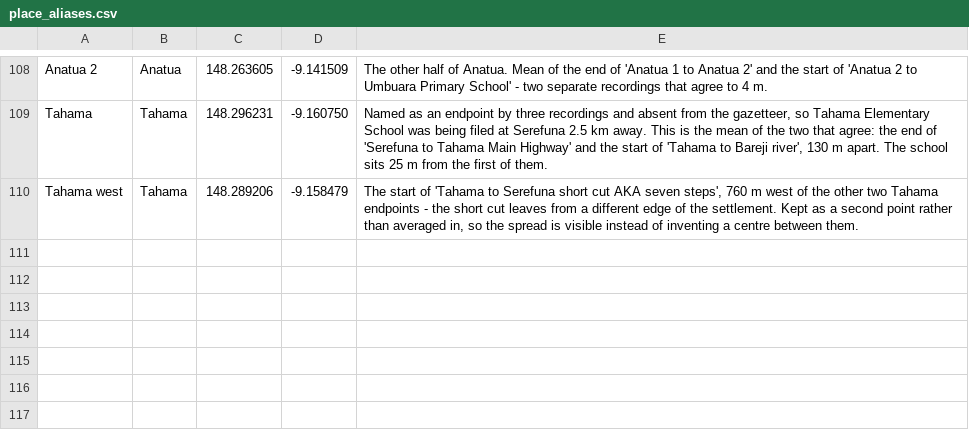
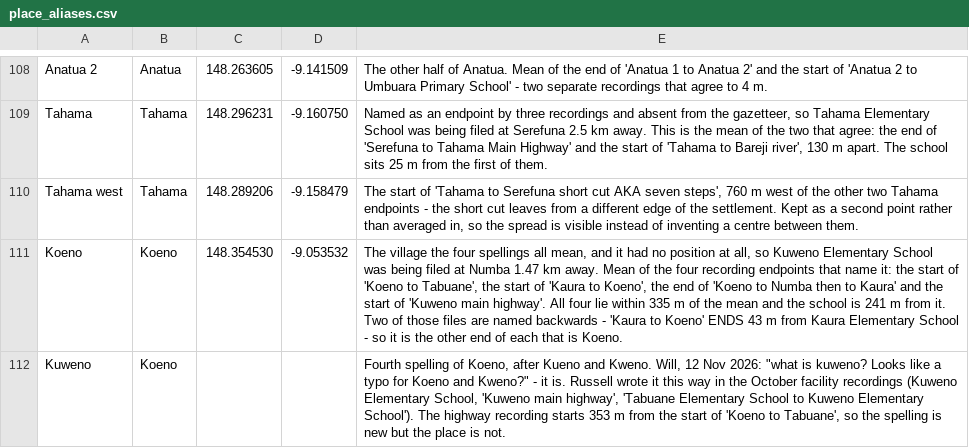
Before and after one commit to wtunsworth-a11y/MCA_Tracks, a CSV file: data/reference/place_aliases.csv, drawn as a sheet; only a part is shown, gaps mark what is left out; the diff names each change by its address in the sheet, - before the commit and + after, or states it on an @@ line.

```diff
--- a/data/reference/place_aliases.csv
+++ b/data/reference/place_aliases.csv
+row 111: Koeno | Koeno | 148.354530 | -9.053532 | The village the four spellings all mean, and it had no position at all, so Kuweno Elementary School was being filed at Numba 1.47 km away. Mean of the four recording endpoints that name it: the start of 'Koeno to Tabuane', the start of 'Kaura to Koeno', the end of 'Koeno to Numba then to Kaura' and the start of 'Kuweno main highway'. All four lie within 335 m of the mean and the school is 241 m from it. Two of those files are named backwards - 'Kaura to Koeno' ENDS 43 m from Kaura Elementary School - so it is the other end of each that is Koeno.
+row 112: Kuweno | Koeno |  |  | Fourth spelling of Koeno, after Kueno and Kweno. Will, 12 Nov 2026: "what is kuweno? Looks like a typo for Koeno and Kweno?" - it is. Russell wrote it this way in the October facility recordings (Kuweno Elementary School, 'Kuweno main highway', 'Tabuane Elementary School to Kuweno Elementary School'). The highway recording starts 353 m from the start of 'Koeno to Tabuane', so the spelling is new but the place is not.
```
Also changed, not shown: outputs/gis/mca_government_facilities.csv.
